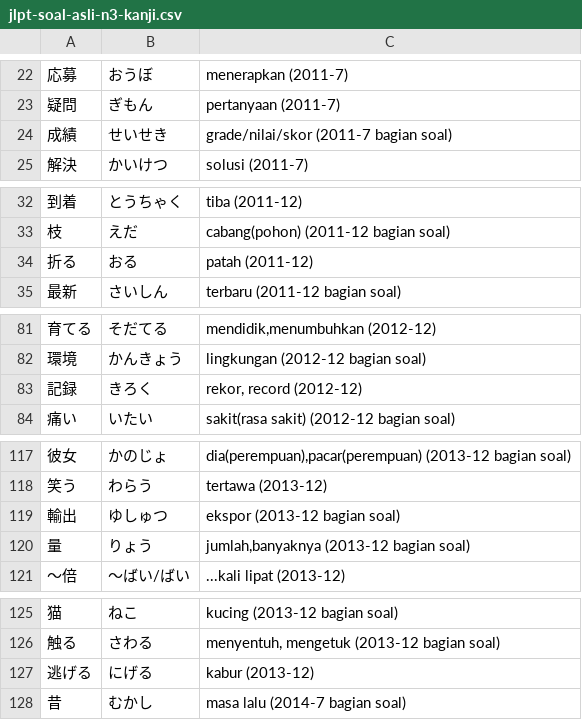
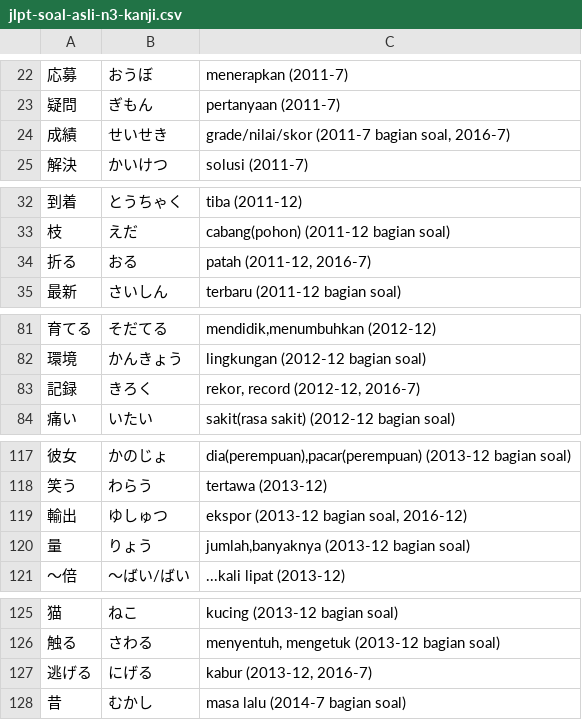
Before and after one commit to moemoe89/simple-quizify, a CSV file: jlpt-soal-asli-n3-kanji.csv, drawn as a sheet; only a part is shown, gaps mark what is left out; the diff covers the shown part only; the diff names each change by its address in the sheet, - before the commit and + after, or states it on an @@ line.

Commit message:
feat: add soal asli kanji n3 2016-12

```diff
--- a/jlpt-soal-asli-n3-kanji.csv
+++ b/jlpt-soal-asli-n3-kanji.csv
-C24: grade/nilai/skor (2011-7 bagian soal)
+C24: grade/nilai/skor (2011-7 bagian soal, 2016-7)
-C34: patah (2011-12)
+C34: patah (2011-12, 2016-7)
-C83: rekor, record (2012-12)
+C83: rekor, record (2012-12, 2016-7)
-C119: ekspor (2013-12 bagian soal)
+C119: ekspor (2013-12 bagian soal, 2016-12)
-C127: kabur (2013-12)
+C127: kabur (2013-12, 2016-7)
```
Also changed, not shown: 32 added rows elsewhere in this file.
